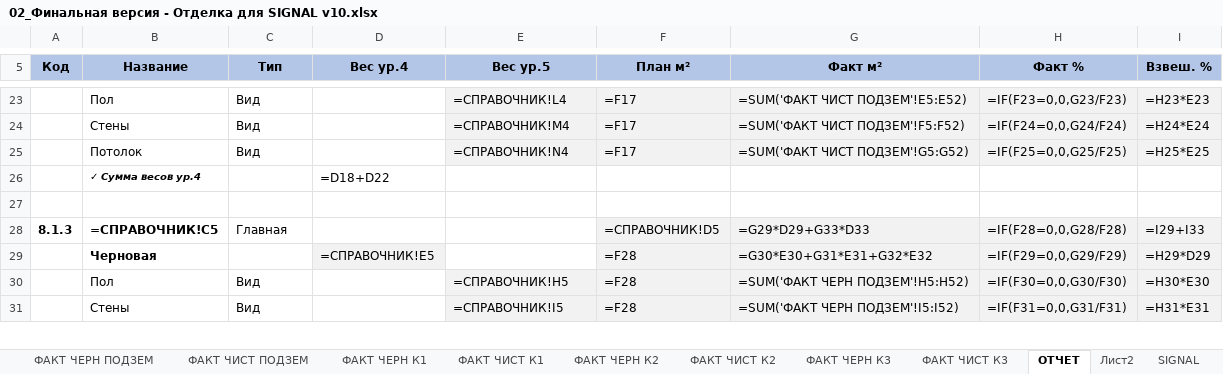
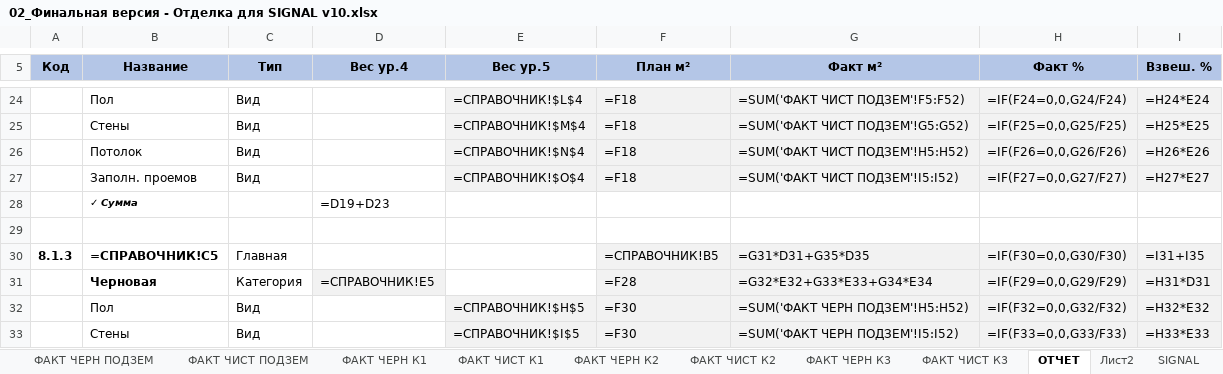
Before and after one commit to ignatovis/otdelka-signal, an Excel workbook: 02_Финальная версия - Отделка для SIGNAL v10.xlsx, sheet ОТЧЕТ, drawn as a sheet; only a part is shown, gaps mark what is left out; values as stored, in another font and other column widths than the file's, no borders; formulas without a stored value are shown as written; conditional formats not drawn; removed rows and columns are numbered as before the commit, all else as after; the diff covers the shown part only; the diff names each change by its address in the sheet, - before the commit and + after, or states it on an @@ line.

```diff
--- a/02_Финальная версия - Отделка для SIGNAL v10.xlsx (sheet ОТЧЕТ)
+++ b/02_Финальная версия - Отделка для SIGNAL v10.xlsx (sheet ОТЧЕТ)
-E24 (Вес ур.5): =СПРАВОЧНИК!L4
+E24 (Вес ур.5): =СПРАВОЧНИК!$L$4
-F24:F26 (План м²): =F17
+F24:F26 (План м²): =F18
-G24 (Факт м²): =SUM('ФАКТ ЧИСТ ПОДЗЕМ'!E5:E52)
+G24 (Факт м²): =SUM('ФАКТ ЧИСТ ПОДЗЕМ'!F5:F52)
-H24 (Факт %): =IF(F23=0,0,G23/F23)
+H24 (Факт %): =IF(F24=0,0,G24/F24)
-I24 (Взвеш. %): =H23*E23
+I24 (Взвеш. %): =H24*E24
-E25 (Вес ур.5): =СПРАВОЧНИК!M4
+E25 (Вес ур.5): =СПРАВОЧНИК!$M$4
-G25 (Факт м²): =SUM('ФАКТ ЧИСТ ПОДЗЕМ'!F5:F52)
+G25 (Факт м²): =SUM('ФАКТ ЧИСТ ПОДЗЕМ'!G5:G52)
-H25 (Факт %): =IF(F24=0,0,G24/F24)
+H25 (Факт %): =IF(F25=0,0,G25/F25)
-I25 (Взвеш. %): =H24*E24
+I25 (Взвеш. %): =H25*E25
-E26 (Вес ур.5): =СПРАВОЧНИК!N4
+E26 (Вес ур.5): =СПРАВОЧНИК!$N$4
-G26 (Факт м²): =SUM('ФАКТ ЧИСТ ПОДЗЕМ'!G5:G52)
+G26 (Факт м²): =SUM('ФАКТ ЧИСТ ПОДЗЕМ'!H5:H52)
-H26 (Факт %): =IF(F25=0,0,G25/F25)
+H26 (Факт %): =IF(F26=0,0,G26/F26)
-I26 (Взвеш. %): =H25*E25
+I26 (Взвеш. %): =H26*E26
-row 26:  | ✓ Сумма весов ур.4 |  | =D18+D22
+row 27:  | Заполн. проемов | Вид |  | =СПРАВОЧНИК!$O$4 | =F18 | =SUM('ФАКТ ЧИСТ ПОДЗЕМ'!I5:I52) | =IF(F27=0,0,G27/F27) | =H27*E27
+row 28:  | ✓ Сумма |  | =D19+D23
-F30 (План м²): =СПРАВОЧНИК!D5
+F30 (План м²): =СПРАВОЧНИК!B5
-G30 (Факт м²): =G29*D29+G33*D33
+G30 (Факт м²): =G31*D31+G35*D35
-H30 (Факт %): =IF(F28=0,0,G28/F28)
+H30 (Факт %): =IF(F30=0,0,G30/F30)
-I30 (Взвеш. %): =I29+I33
+I30 (Взвеш. %): =I31+I35
-C31 (Тип): (empty)
+C31 (Тип): Категория
-G31 (Факт м²): =G30*E30+G31*E31+G32*E32
+G31 (Факт м²): =G32*E32+G33*E33+G34*E34
-I31 (Взвеш. %): =H29*D29
+I31 (Взвеш. %): =H31*D31
-E32 (Вес ур.5): =СПРАВОЧНИК!H5
+E32 (Вес ур.5): =СПРАВОЧНИК!$H$5
-F32:F33 (План м²): =F28
+F32:F33 (План м²): =F30
-H32 (Факт %): =IF(F30=0,0,G30/F30)
+H32 (Факт %): =IF(F32=0,0,G32/F32)
-I32 (Взвеш. %): =H30*E30
+I32 (Взвеш. %): =H32*E32
-E33 (Вес ур.5): =СПРАВОЧНИК!I5
+E33 (Вес ур.5): =СПРАВОЧНИК!$I$5
-H33 (Факт %): =IF(F31=0,0,G31/F31)
+H33 (Факт %): =IF(F33=0,0,G33/F33)
-I33 (Взвеш. %): =H31*E31
+I33 (Взвеш. %): =H33*E33
```
Also changed, not shown: 37 added rows, 25 removed rows, 960 edited cells and merged cells elsewhere in this sheet, sheet СПРАВОЧНИК.
